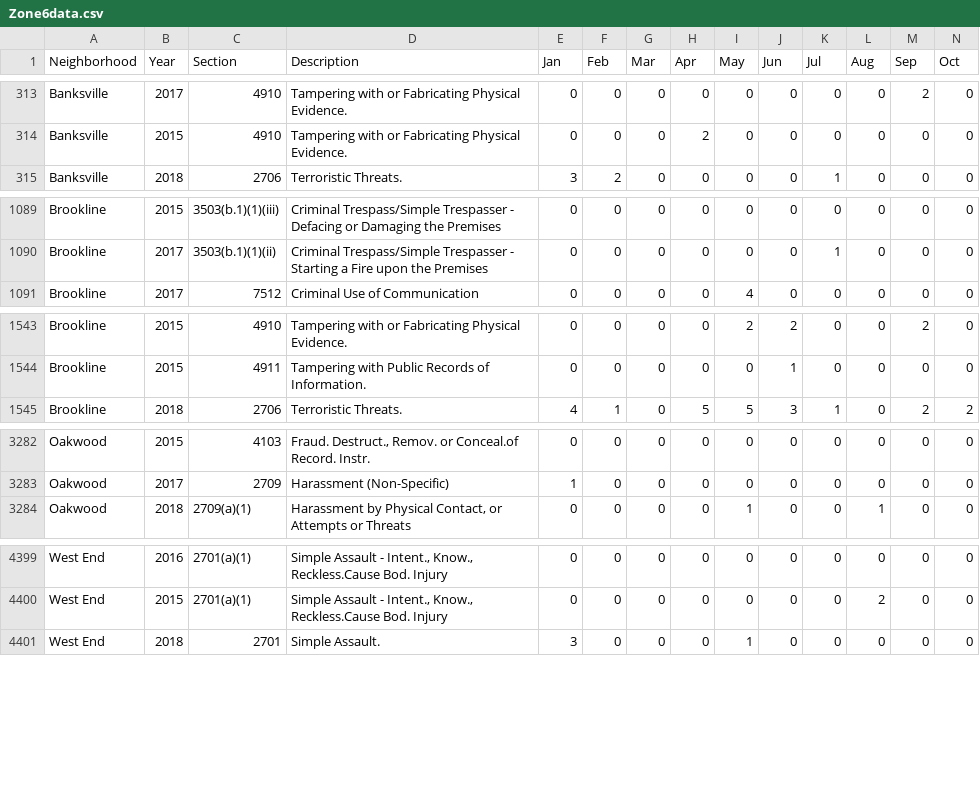
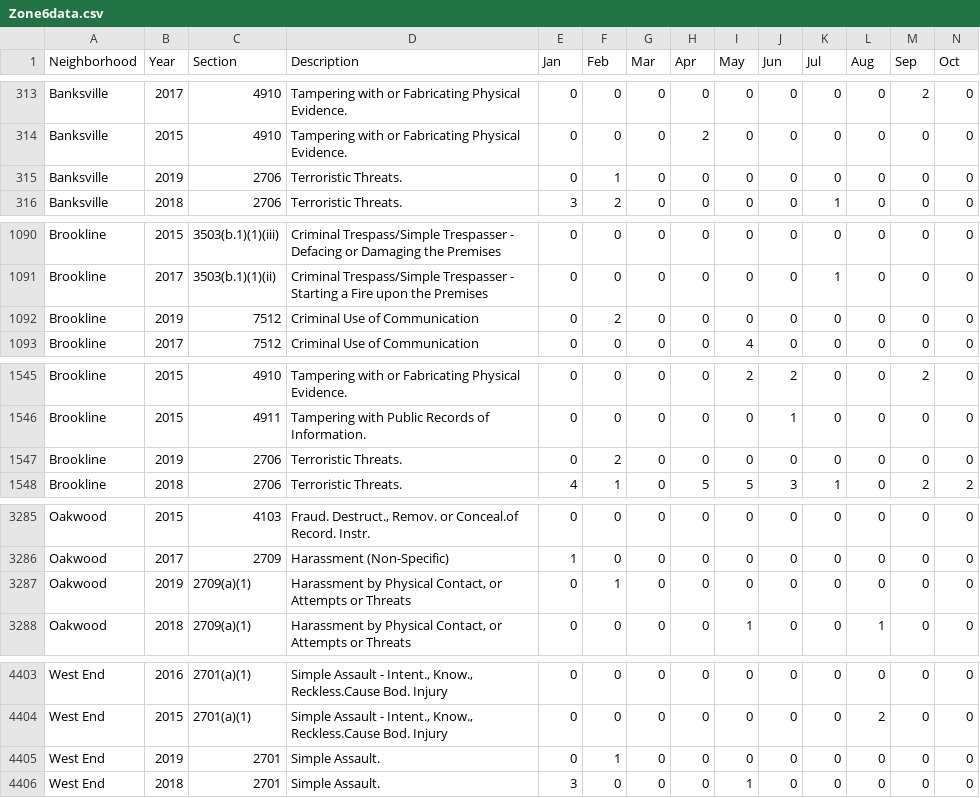
Before and after one commit to mhowe0422/mhowe0422.github.io, a CSV file: Zone6/Zone6data.csv, drawn as a sheet; only a part is shown, gaps mark what is left out; rows hold the shown columns only; the diff covers the shown part only; the diff names each change by its address in the sheet, - before the commit and + after, or states it on an @@ line.

```diff
--- a/Zone6/Zone6data.csv
+++ b/Zone6/Zone6data.csv
+row 315: Banksville | 2019 | 2706 | Terroristic Threats. | 0 | 1 | 0 | 0 | 0 | 0 | 0 | 0 | 0 | 0
+row 1092: Brookline | 2019 | 7512 | Criminal Use of Communication | 0 | 2 | 0 | 0 | 0 | 0 | 0 | 0 | 0 | 0
+row 1547: Brookline | 2019 | 2706 | Terroristic Threats. | 0 | 2 | 0 | 0 | 0 | 0 | 0 | 0 | 0 | 0
+row 3287: Oakwood | 2019 | 2709(a)(1) | Harassment by Physical Contact, or Attempts or Threats | 0 | 1 | 0 | 0 | 0 | 0 | 0 | 0 | 0 | 0
+row 4405: West End | 2019 | 2701 | Simple Assault. | 0 | 1 | 0 | 0 | 0 | 0 | 0 | 0 | 0 | 0
```
Also changed, not shown: 3 moved rows and 16 edited cells elsewhere in this file, 1 other file.
